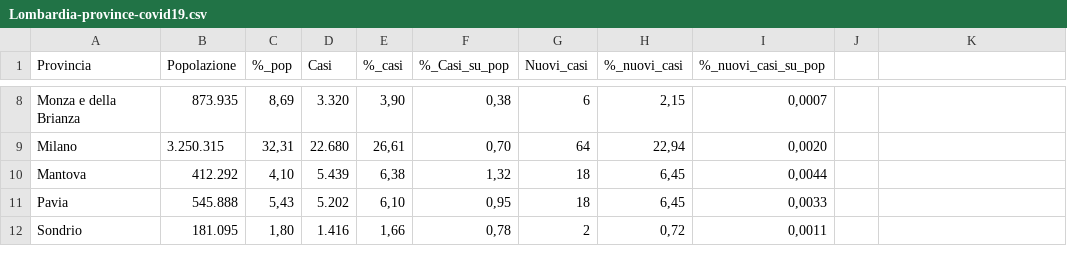
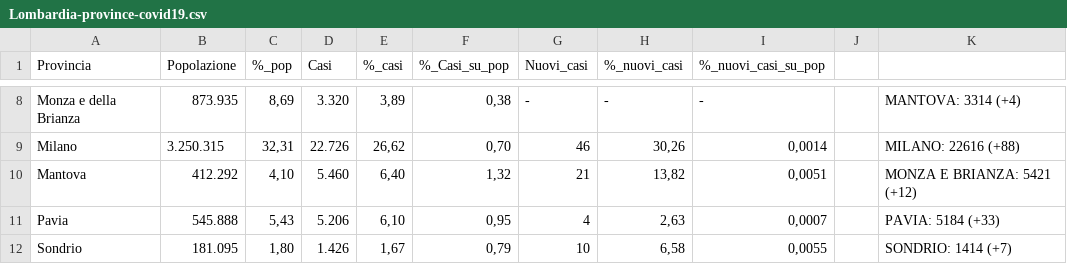
Before and after one commit to Vinsap03/Pavia_covid19, a CSV file: Lombardia-province-covid19.csv, drawn as a sheet; only a part is shown, gaps mark what is left out; the diff covers the shown part only; the diff names each change by its address in the sheet, - before the commit and + after, or states it on an @@ line.

```diff
--- a/Lombardia-province-covid19.csv
+++ b/Lombardia-province-covid19.csv
-E8 (%_casi): 3,90
+E8 (%_casi): 3,89
-G8 (Nuovi_casi): 6
+G8 (Nuovi_casi): -
-H8 (%_nuovi_casi): 2,15
+H8 (%_nuovi_casi): -
-I8 (%_nuovi_casi_su_pop): 0,0007
+I8 (%_nuovi_casi_su_pop): -
-K8: (empty)
+K8: MANTOVA: 3314 (+4)
-D9 (Casi): 22.680
+D9 (Casi): 22.726
-E9 (%_casi): 26,61
+E9 (%_casi): 26,62
-G9 (Nuovi_casi): 64
+G9 (Nuovi_casi): 46
-H9 (%_nuovi_casi): 22,94
+H9 (%_nuovi_casi): 30,26
-I9 (%_nuovi_casi_su_pop): 0,0020
+I9 (%_nuovi_casi_su_pop): 0,0014
-K9: (empty)
+K9: MILANO: 22616 (+88)
-D10 (Casi): 5.439
+D10 (Casi): 5.460
-E10 (%_casi): 6,38
+E10 (%_casi): 6,40
-G10 (Nuovi_casi): 18
+G10 (Nuovi_casi): 21
-H10 (%_nuovi_casi): 6,45
+H10 (%_nuovi_casi): 13,82
-I10 (%_nuovi_casi_su_pop): 0,0044
+I10 (%_nuovi_casi_su_pop): 0,0051
-K10: (empty)
+K10: MONZA E BRIANZA: 5421 (+12)
-D11 (Casi): 5.202
+D11 (Casi): 5.206
-G11 (Nuovi_casi): 18
+G11 (Nuovi_casi): 4
-H11 (%_nuovi_casi): 6,45
+H11 (%_nuovi_casi): 2,63
-I11 (%_nuovi_casi_su_pop): 0,0033
+I11 (%_nuovi_casi_su_pop): 0,0007
-K11: (empty)
+K11: PAVIA: 5184 (+33)
-D12 (Casi): 1.416
+D12 (Casi): 1.426
-E12 (%_casi): 1,66
+E12 (%_casi): 1,67
-F12 (%_Casi_su_pop): 0,78
+F12 (%_Casi_su_pop): 0,79
-G12 (Nuovi_casi): 2
+G12 (Nuovi_casi): 10
-H12 (%_nuovi_casi): 0,72
+H12 (%_nuovi_casi): 6,58
-I12 (%_nuovi_casi_su_pop): 0,0011
+I12 (%_nuovi_casi_su_pop): 0,0055
-K12: (empty)
+K12: SONDRIO: 1414 (+7)
```
Also changed, not shown: 40 edited cells elsewhere in this file, Indicatori-Casi-Covid19-Abitanti-Sportelli-per-Comune.csv, Lombardia-solo-province-covid19.csv.
